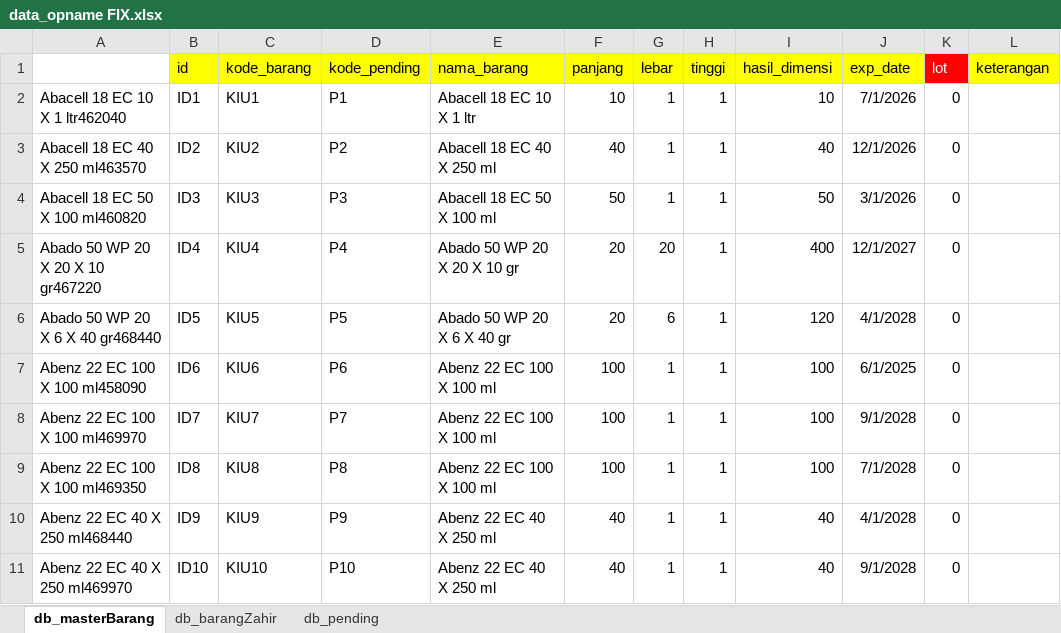
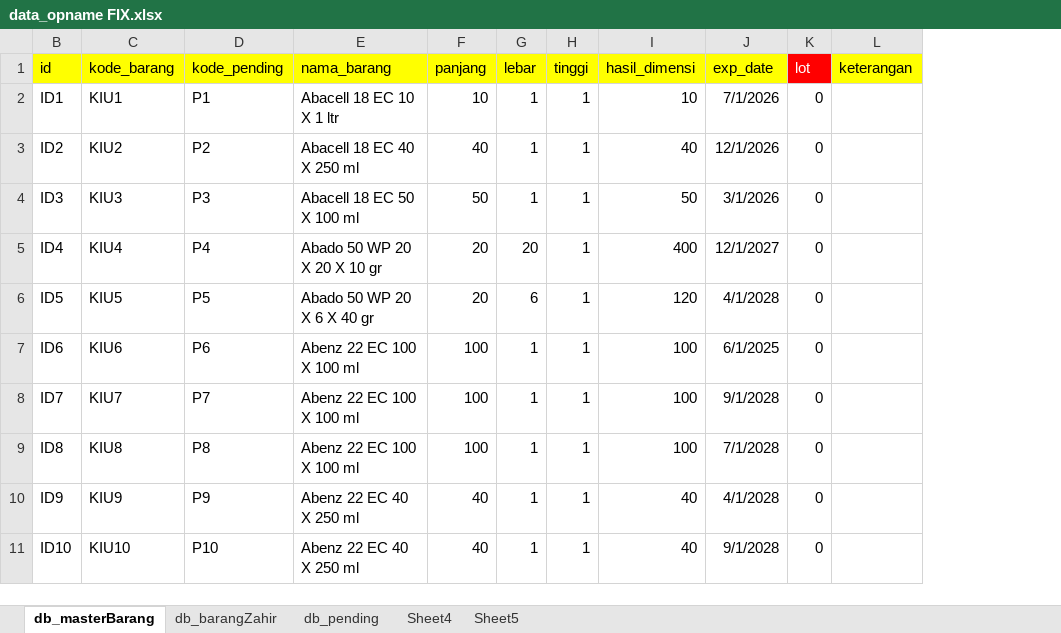
Before and after one commit to jojobejo/kiu_opname, an Excel workbook: db/data_opname FIX.xlsx, sheet db_masterBarang, drawn as a sheet; only a part is shown; values as stored, in another font and other column widths than the file's, no borders; the diff names each change by its address in the sheet, - before the commit and + after, or states it on an @@ line.

```diff
--- a/db/data_opname FIX.xlsx (sheet db_masterBarang)
+++ b/db/data_opname FIX.xlsx (sheet db_masterBarang)
+sheet tab: Sheet4
+sheet tab: Sheet5
@@ column A hidden, rows 2-11: Abacell 18 EC 10 X 1 ltr462040 | Abacell 18 EC 40 X 250 ml463570 | Abacell 18 EC 50 X 100 ml460820 | Abado 50 WP 20 X 20 X 10 gr467220 | Abado 50 WP 20 X 6 X 40 gr468440 | Abenz 22 EC 100 X 100 ml458090 | Abenz 22 EC 100 X 100 ml469970 | Abenz 22 EC 100 X 100 ml469350 | Abenz 22 EC 40 X 250 ml468440 | Abenz 22 EC 40 X 250 ml469970 @@
```
Also changed, not shown: sheet db_barangZahir, hidden cells, 15 other files.
